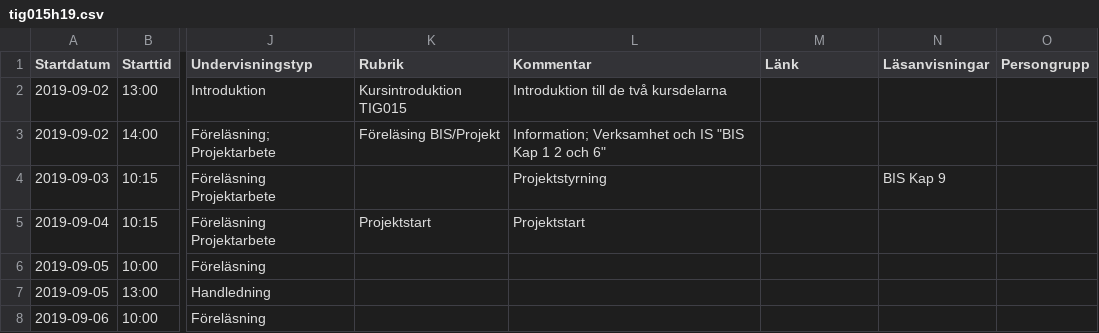
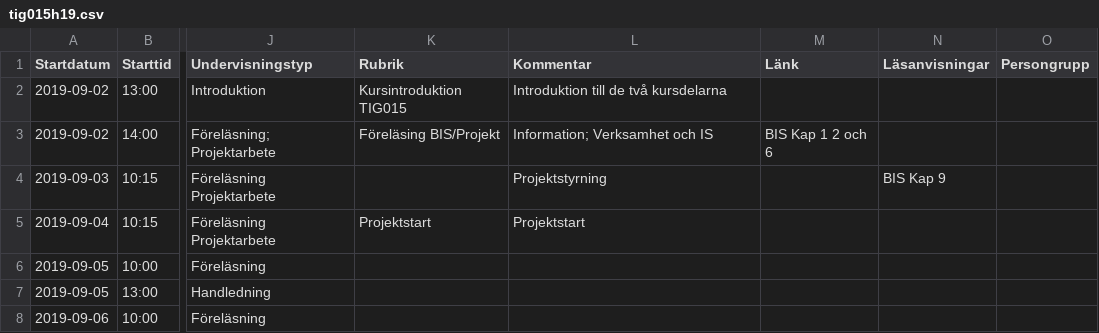
Before and after one commit to progund/databases-introduction, a CSV file: scraping-data/examples/teaching/tig015h19.csv, drawn as a sheet; only a part is shown, gaps mark what is left out; the diff names each change by its address in the sheet, - before the commit and + after, or states it on an @@ line.

Commit message:
minor cosmetic fix

```diff
--- a/scraping-data/examples/teaching/tig015h19.csv
+++ b/scraping-data/examples/teaching/tig015h19.csv
-L3 (Kommentar): Information; Verksamhet och IS "BIS Kap 1 2 och 6"
+L3 (Kommentar): Information; Verksamhet och IS
-M3 (Länk): (empty)
+M3 (Länk): BIS Kap 1 2 och 6
```
